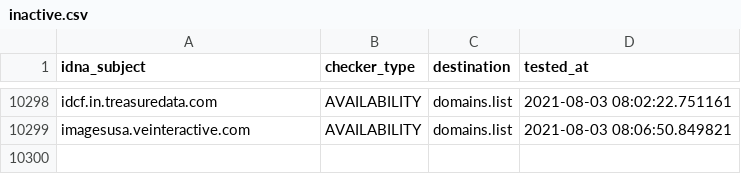
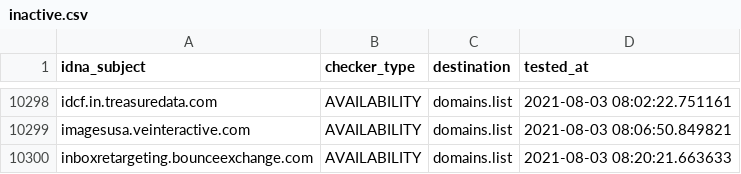
Before and after one commit to Ultimate-Hosts-Blacklist/anudeepND_blacklist_ad_server, a CSV file: .pyfunceble/inactive.csv, drawn as a sheet; only a part is shown, gaps mark what is left out.

```diff
--- a/.pyfunceble/inactive.csv
+++ b/.pyfunceble/inactive.csv
@@ -10299 +10299,2 @@ idcf.in.treasuredata.com,AVAILABILITY,domains.list,2021-08-03 08:02:22.751161
 imagesusa.veinteractive.com,AVAILABILITY,domains.list,2021-08-03 08:06:50.849821
+inboxretargeting.bounceexchange.com,AVAILABILITY,domains.list,2021-08-03 08:20:21.663633
```
Also changed, not shown: 13 other files.
